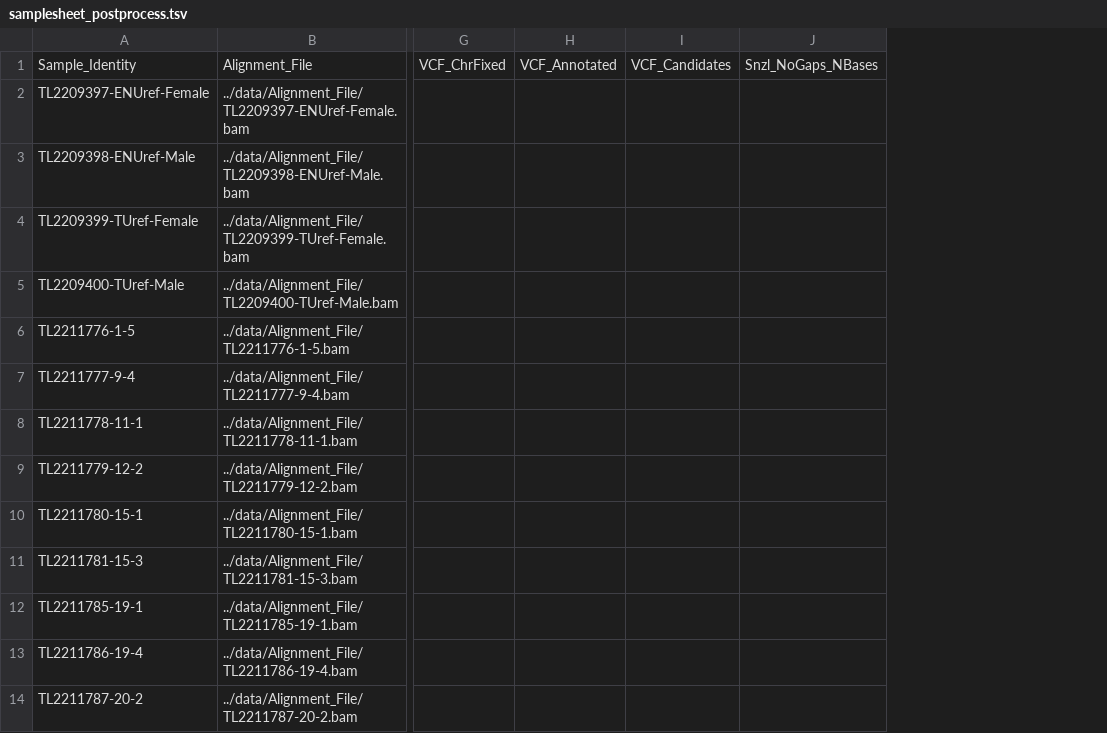
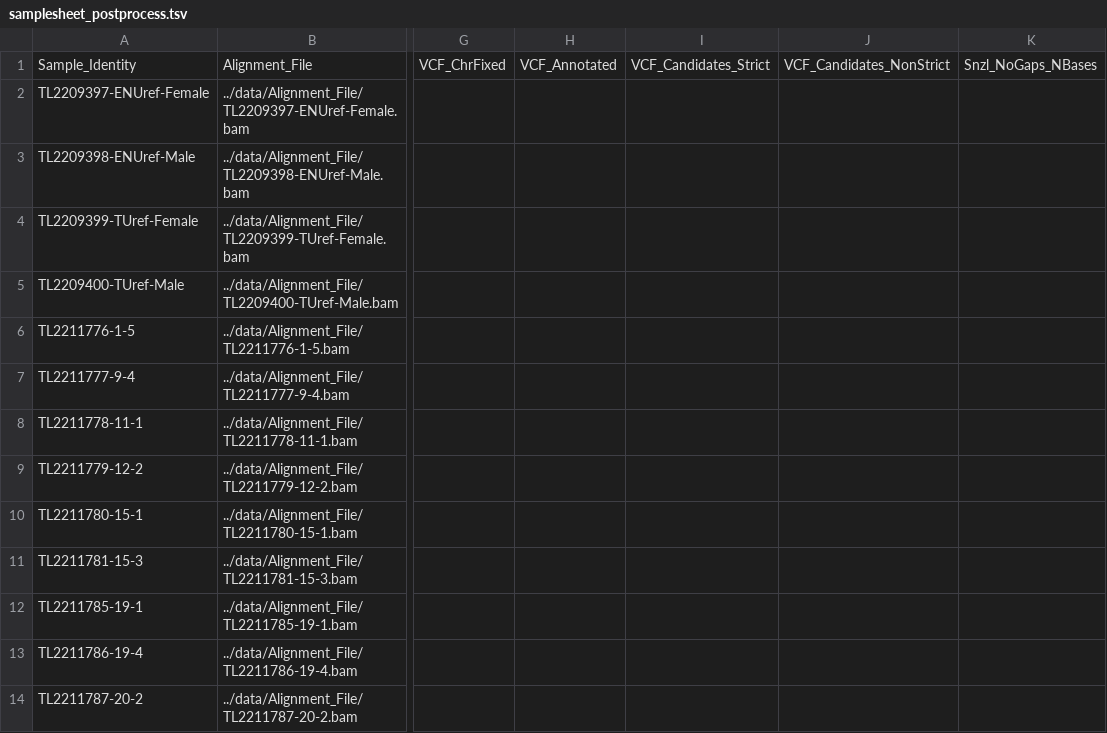
Before and after one commit to hoganlab-fish/emumadz, a TSV file: data/samplesheet_postprocess.tsv, drawn as a sheet; only a part is shown, gaps mark what is left out; removed rows and columns are numbered as before the commit, all else as after; the diff names each change by its address in the sheet, - before the commit and + after, or states it on an @@ line.

Commit message:
Add distinct candidate fields to metadata

```diff
--- a/data/samplesheet_postprocess.tsv
+++ b/data/samplesheet_postprocess.tsv
-column I, row 1: VCF_Candidates
+column I, row 1: VCF_Candidates_Strict
+column J, row 1: VCF_Candidates_NonStrict
```
Also changed, not shown: 1 other file.
